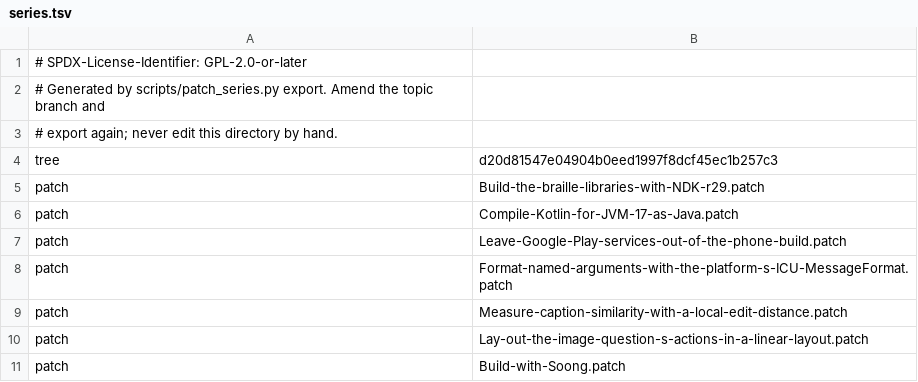
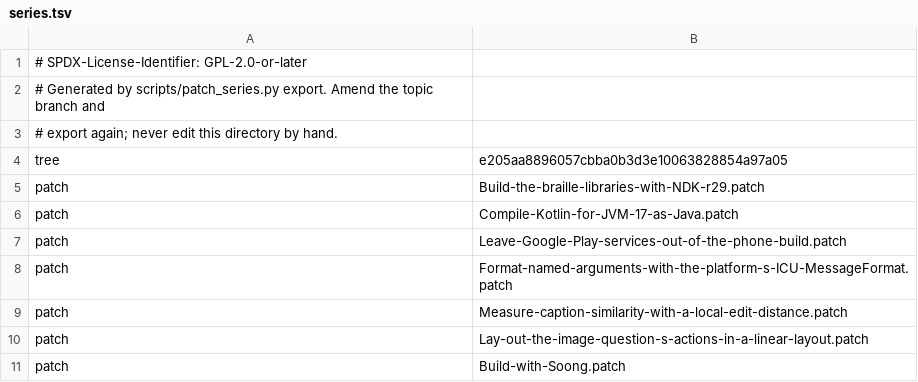
Before and after one commit to 22f/kernarium, a TSV file: dependencies/patches/talkback/series.tsv, drawn as a sheet.

```diff
--- a/dependencies/patches/talkback/series.tsv
+++ b/dependencies/patches/talkback/series.tsv
@@ -3,3 +3,3 @@
 # export again; never edit this directory by hand.
-tree	d20d81547e04904b0eed1997f8dcf45ec1b257c3
+tree	e205aa8896057cbba0b3d3e10063828854a97a05
 patch	Build-the-braille-libraries-with-NDK-r29.patch
```
Also changed, not shown: 1 other file.
